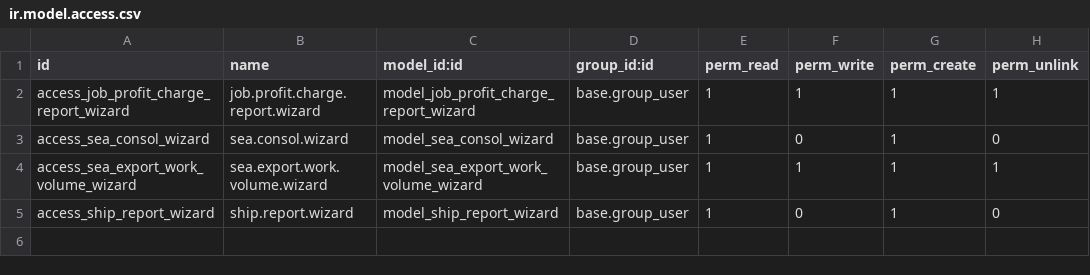
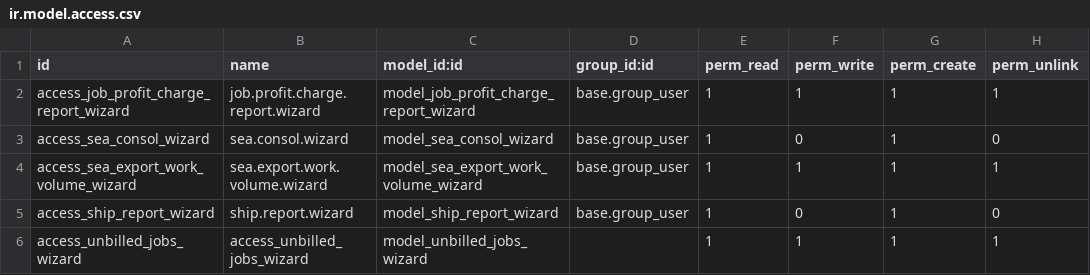
Before and after one commit to sabydaniel/arva, a CSV file: shipping_report/security/ir.model.access.csv, drawn as a sheet.

Commit message:
ship report new

```diff
--- a/shipping_report/security/ir.model.access.csv
+++ b/shipping_report/security/ir.model.access.csv
@@ -5 +5,2 @@ access_sea_export_work_volume_wizard,sea.export.work.volume.wizard,model_sea_exp
 access_ship_report_wizard,ship.report.wizard,model_ship_report_wizard,base.group_user,1,0,1,0
+access_unbilled_jobs_wizard,access_unbilled_jobs_wizard,model_unbilled_jobs_wizard,,1,1,1,1
```
Also changed, not shown: 19 other files.
